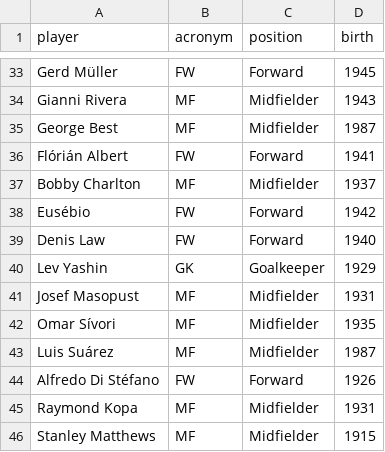
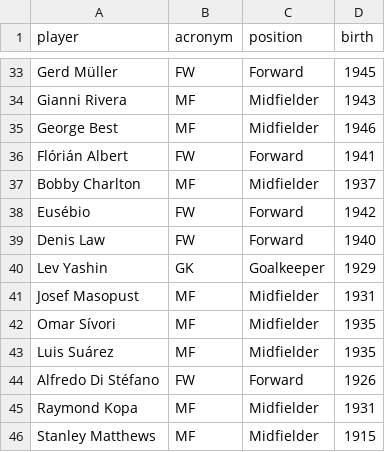
Before and after one commit to AndressaStefany/INF8808, a CSV file: Project/src/assets/data/positions.csv, drawn as a sheet; only a part is shown, gaps mark what is left out.

```diff
--- a/Project/src/assets/data/positions.csv
+++ b/Project/src/assets/data/positions.csv
@@ -34,3 +34,3 @@ Gerd Müller,FW,Forward,1945
 Gianni Rivera,MF,Midfielder,1943
-George Best,MF,Midfielder,1987
+George Best,MF,Midfielder,1946
 Flórián Albert,FW,Forward,1941
@@ -42,3 +42,3 @@ Josef Masopust,MF,Midfielder,1931
 Omar Sívori,MF,Midfielder,1935
-Luis Suárez,MF,Midfielder,1987
+Luis Suárez,MF,Midfielder,1935
 Alfredo Di Stéfano,FW,Forward,1926
```
Also changed, not shown: 8 other files.
